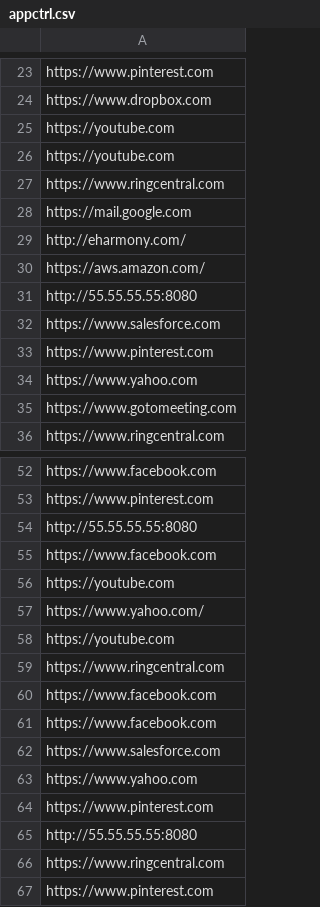
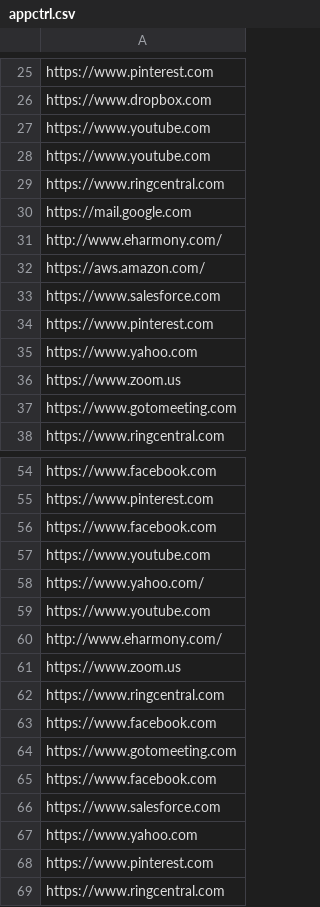
Before and after one commit to gahlberg/fit, a CSV file: appctrl.csv, drawn as a sheet; only a part is shown, gaps mark what is left out; the shorter side is filled out with more unchanged rows; the diff covers the shown part only.

Commit message:
Update appctrl.csv

```diff
--- a/appctrl.csv
+++ b/appctrl.csv
@@ -24,9 +26,8 @@ https://www.pinterest.com
 https://www.dropbox.com
-https://youtube.com
-https://youtube.com
+https://www.youtube.com
+https://www.youtube.com
 https://www.ringcentral.com
 https://mail.google.com
-http://eharmony.com/
+http://www.eharmony.com/
 https://aws.amazon.com/
-http://55.55.55.55:8080
 https://www.salesforce.com
@@ -34,2 +35,3 @@ https://www.pinterest.com
 https://www.yahoo.com
+https://www.zoom.us
 https://www.gotomeeting.com
@@ -53,9 +55,11 @@ https://www.facebook.com
 https://www.pinterest.com
-http://55.55.55.55:8080
 https://www.facebook.com
-https://youtube.com
+https://www.youtube.com
 https://www.yahoo.com/
-https://youtube.com
+https://www.youtube.com
+http://www.eharmony.com/
+https://www.zoom.us
 https://www.ringcentral.com
 https://www.facebook.com
+https://www.gotomeeting.com
 https://www.facebook.com
@@ -64,3 +68,2 @@ https://www.yahoo.com
 https://www.pinterest.com
-http://55.55.55.55:8080
 https://www.ringcentral.com
```
Also changed, not shown: 4 added rows, 1 removed row and 5 edited cells elsewhere in this file.
